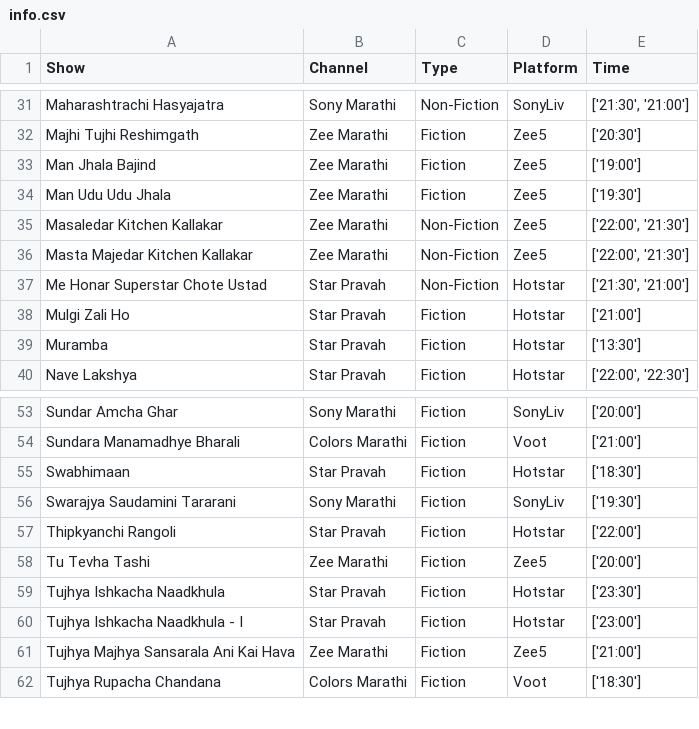
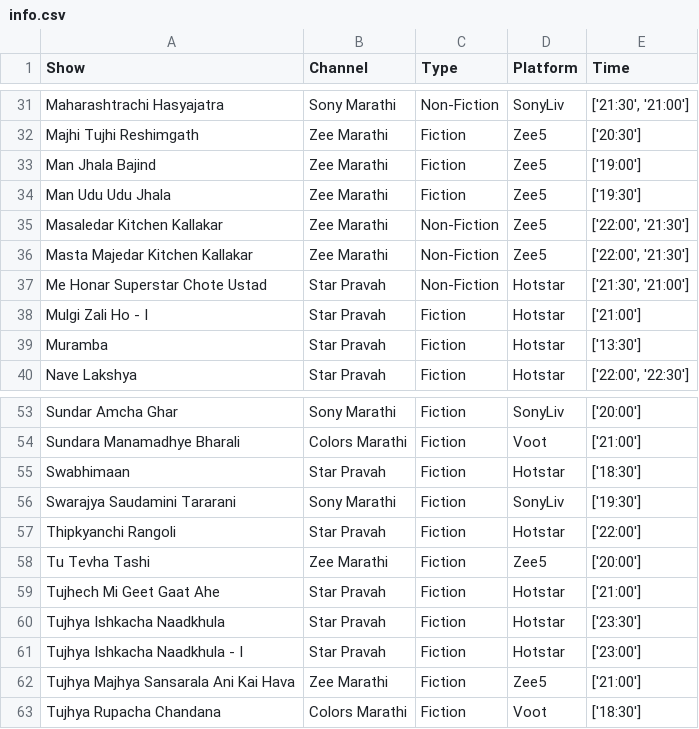
Before and after one commit to rohitk04/marathi-shows-data, a CSV file: data/csv/shows/info.csv, drawn as a sheet; only a part is shown, gaps mark what is left out.

```diff
--- a/data/csv/shows/info.csv
+++ b/data/csv/shows/info.csv
@@ -37,3 +37,3 @@ Masta Majedar Kitchen Kallakar,Zee Marathi,Non-Fiction,Zee5,"['22:00', '21:30']"
 Me Honar Superstar Chote Ustad,Star Pravah,Non-Fiction,Hotstar,"['21:30', '21:00']"
-Mulgi Zali Ho,Star Pravah,Fiction,Hotstar,['21:00']
+Mulgi Zali Ho - I,Star Pravah,Fiction,Hotstar,['21:00']
 Muramba,Star Pravah,Fiction,Hotstar,['13:30']
@@ -58,2 +58,3 @@ Thipkyanchi Rangoli,Star Pravah,Fiction,Hotstar,['22:00']
 Tu Tevha Tashi,Zee Marathi,Fiction,Zee5,['20:00']
+Tujhech Mi Geet Gaat Ahe,Star Pravah,Fiction,Hotstar,['21:00']
 Tujhya Ishkacha Naadkhula,Star Pravah,Fiction,Hotstar,['23:30']
```
Also changed, not shown: data/csv/channels/channels_grp.csv, data/csv/channels/channels_rank.csv, 8 other files.
